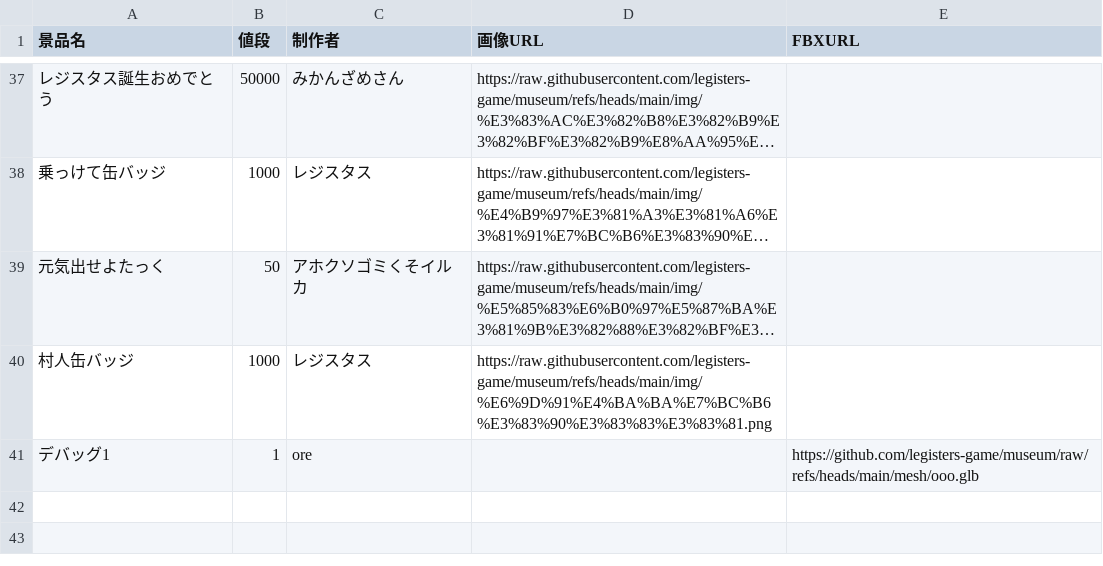
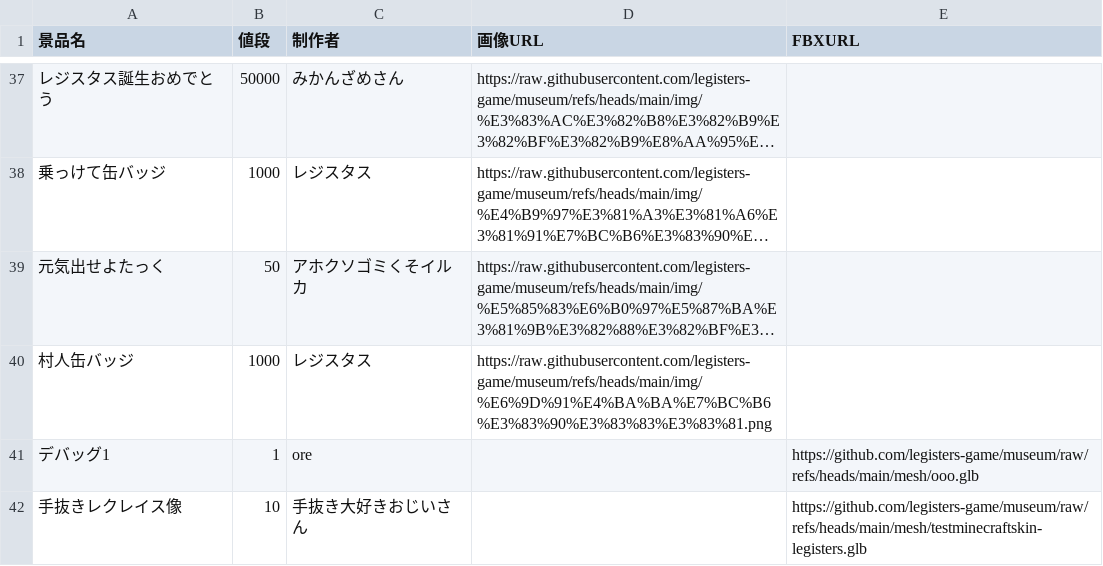
Before and after one commit to legisters-game/museum, a CSV file: data.csv, drawn as a sheet; only a part is shown, gaps mark what is left out; long unchanged cells end in …; the diff names each change by its address in the sheet, - before the commit and + after, or states it on an @@ line.

Commit message:
Update data.csv

```diff
--- a/data.csv
+++ b/data.csv
+row 42: 手抜きレクレイス像 | 10 | 手抜き大好きおじいさん |  | https://github.com/legisters-game/museum/raw/refs/heads/main/mesh/testminecraftskin-legisters.glb
```
